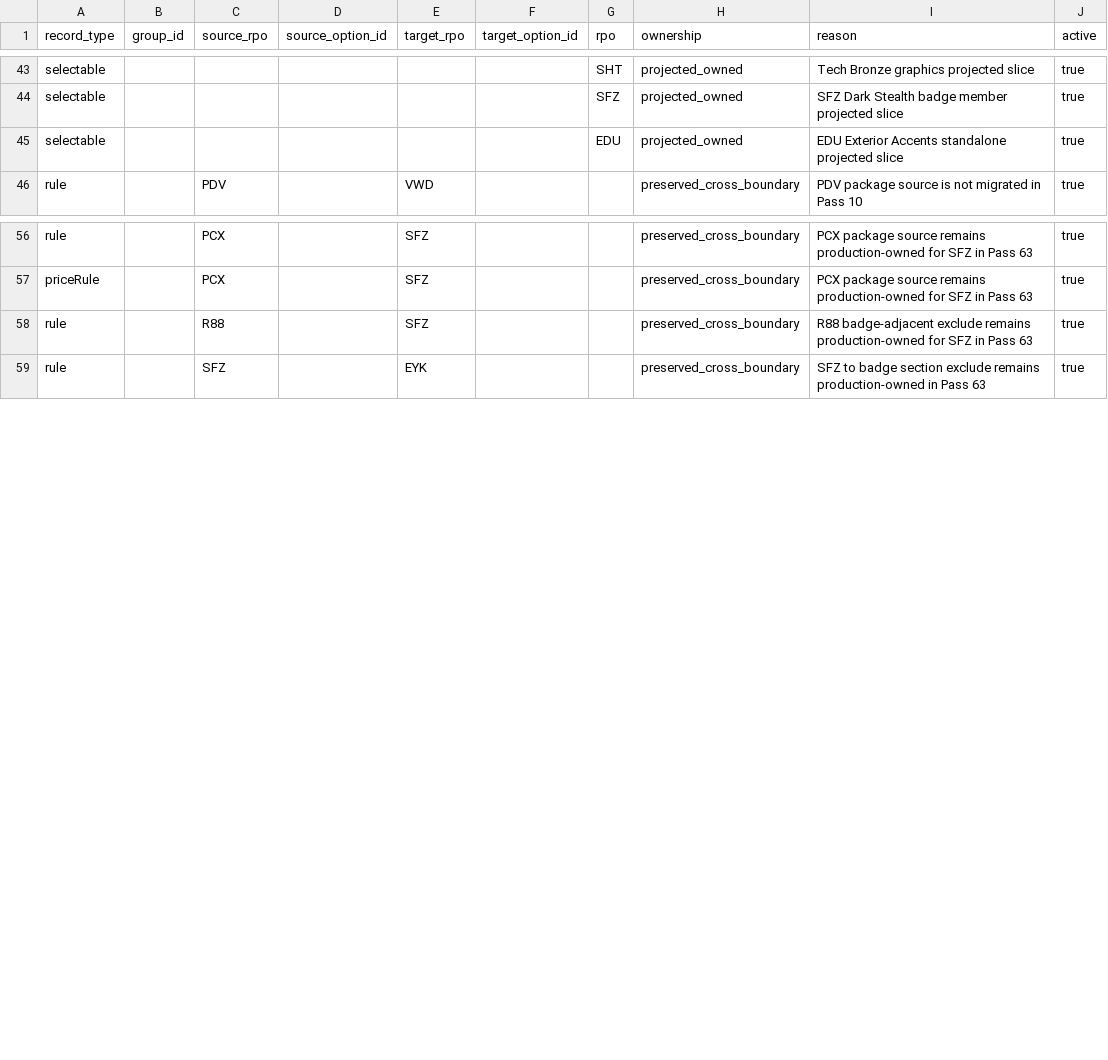
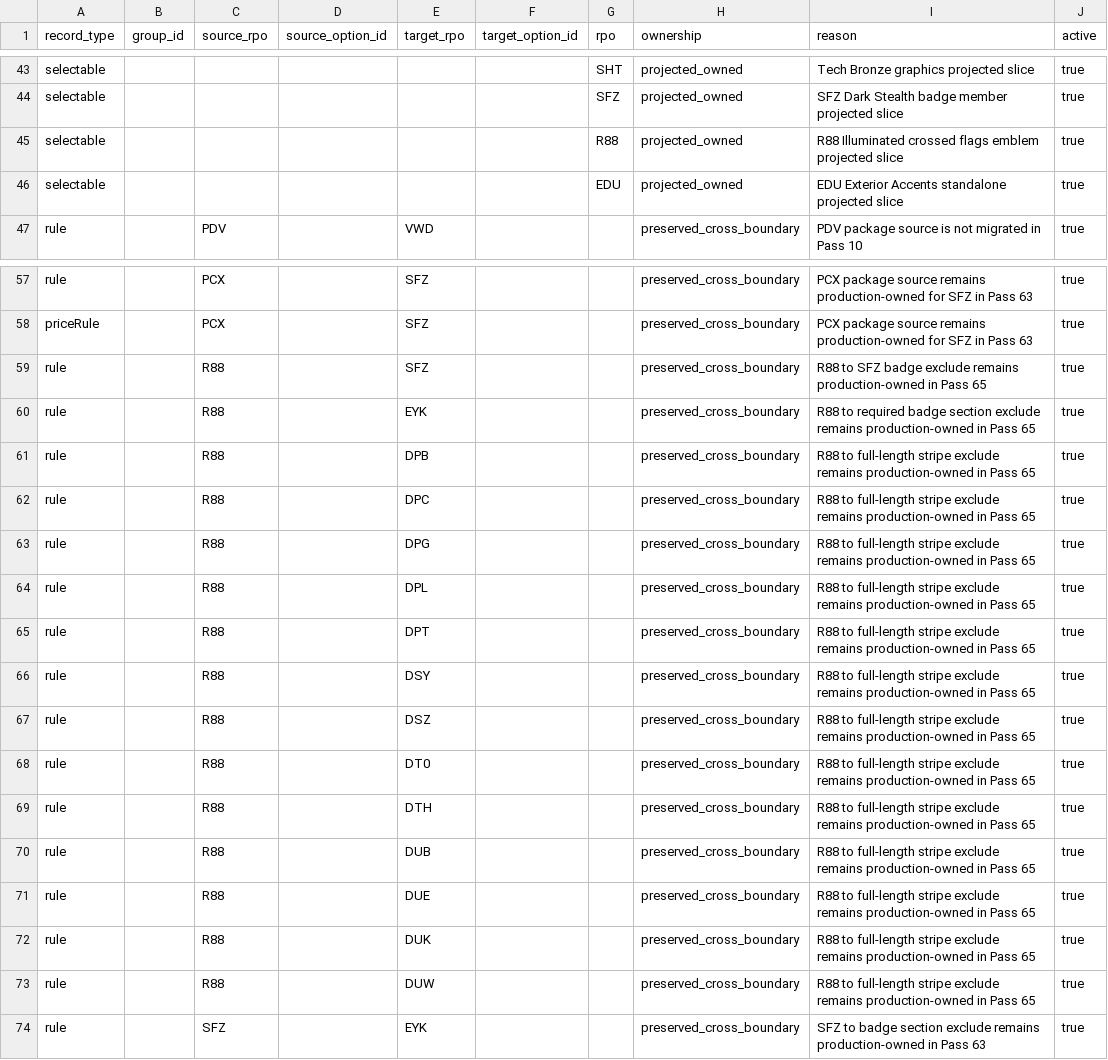
Before and after one commit to seanzmc/27vette, a CSV file: data/stingray/validation/projected_slice_ownership.csv, drawn as a sheet; only a part is shown, gaps mark what is left out.

Commit message:
Adds illuminated badge support and ownership
Promotes the illuminated crossed flags emblem into the projected slice with pricing and UI metadata.

Preserves badge and stripe conflict boundaries as production-owned, and updates tests to validate the new selection behavior and exclusions.

```diff
--- a/data/stingray/validation/projected_slice_ownership.csv
+++ b/data/stingray/validation/projected_slice_ownership.csv
@@ -44,2 +44,3 @@ selectable,,,,,,SHT,projected_owned,Tech Bronze graphics projected slice,true
 selectable,,,,,,SFZ,projected_owned,SFZ Dark Stealth badge member projected slice,true
+selectable,,,,,,R88,projected_owned,R88 Illuminated crossed flags emblem projected slice,true
 selectable,,,,,,EDU,projected_owned,EDU Exterior Accents standalone projected slice,true
@@ -57,3 +58,17 @@ rule,,PCX,,SFZ,,,preserved_cross_boundary,PCX package source remains production-
 priceRule,,PCX,,SFZ,,,preserved_cross_boundary,PCX package source remains production-owned for SFZ in Pass 63,true
-rule,,R88,,SFZ,,,preserved_cross_boundary,R88 badge-adjacent exclude remains production-owned for SFZ in Pass 63,true
+rule,,R88,,SFZ,,,preserved_cross_boundary,R88 to SFZ badge exclude remains production-owned in Pass 65,true
+rule,,R88,,EYK,,,preserved_cross_boundary,R88 to required badge section exclude remains production-owned in Pass 65,true
+rule,,R88,,DPB,,,preserved_cross_boundary,R88 to full-length stripe exclude remains production-owned in Pass 65,true
+rule,,R88,,DPC,,,preserved_cross_boundary,R88 to full-length stripe exclude remains production-owned in Pass 65,true
+rule,,R88,,DPG,,,preserved_cross_boundary,R88 to full-length stripe exclude remains production-owned in Pass 65,true
+rule,,R88,,DPL,,,preserved_cross_boundary,R88 to full-length stripe exclude remains production-owned in Pass 65,true
+rule,,R88,,DPT,,,preserved_cross_boundary,R88 to full-length stripe exclude remains production-owned in Pass 65,true
+rule,,R88,,DSY,,,preserved_cross_boundary,R88 to full-length stripe exclude remains production-owned in Pass 65,true
+rule,,R88,,DSZ,,,preserved_cross_boundary,R88 to full-length stripe exclude remains production-owned in Pass 65,true
+rule,,R88,,DT0,,,preserved_cross_boundary,R88 to full-length stripe exclude remains production-owned in Pass 65,true
+rule,,R88,,DTH,,,preserved_cross_boundary,R88 to full-length stripe exclude remains production-owned in Pass 65,true
+rule,,R88,,DUB,,,preserved_cross_boundary,R88 to full-length stripe exclude remains production-owned in Pass 65,true
+rule,,R88,,DUE,,,preserved_cross_boundary,R88 to full-length stripe exclude remains production-owned in Pass 65,true
+rule,,R88,,DUK,,,preserved_cross_boundary,R88 to full-length stripe exclude remains production-owned in Pass 65,true
+rule,,R88,,DUW,,,preserved_cross_boundary,R88 to full-length stripe exclude remains production-owned in Pass 65,true
 rule,,SFZ,,EYK,,,preserved_cross_boundary,SFZ to badge section exclude remains production-owned in Pass 63,true
```
Also changed, not shown: data/stingray/catalog/selectables.csv, data/stingray/pricing/base_prices.csv, 4 other files.
